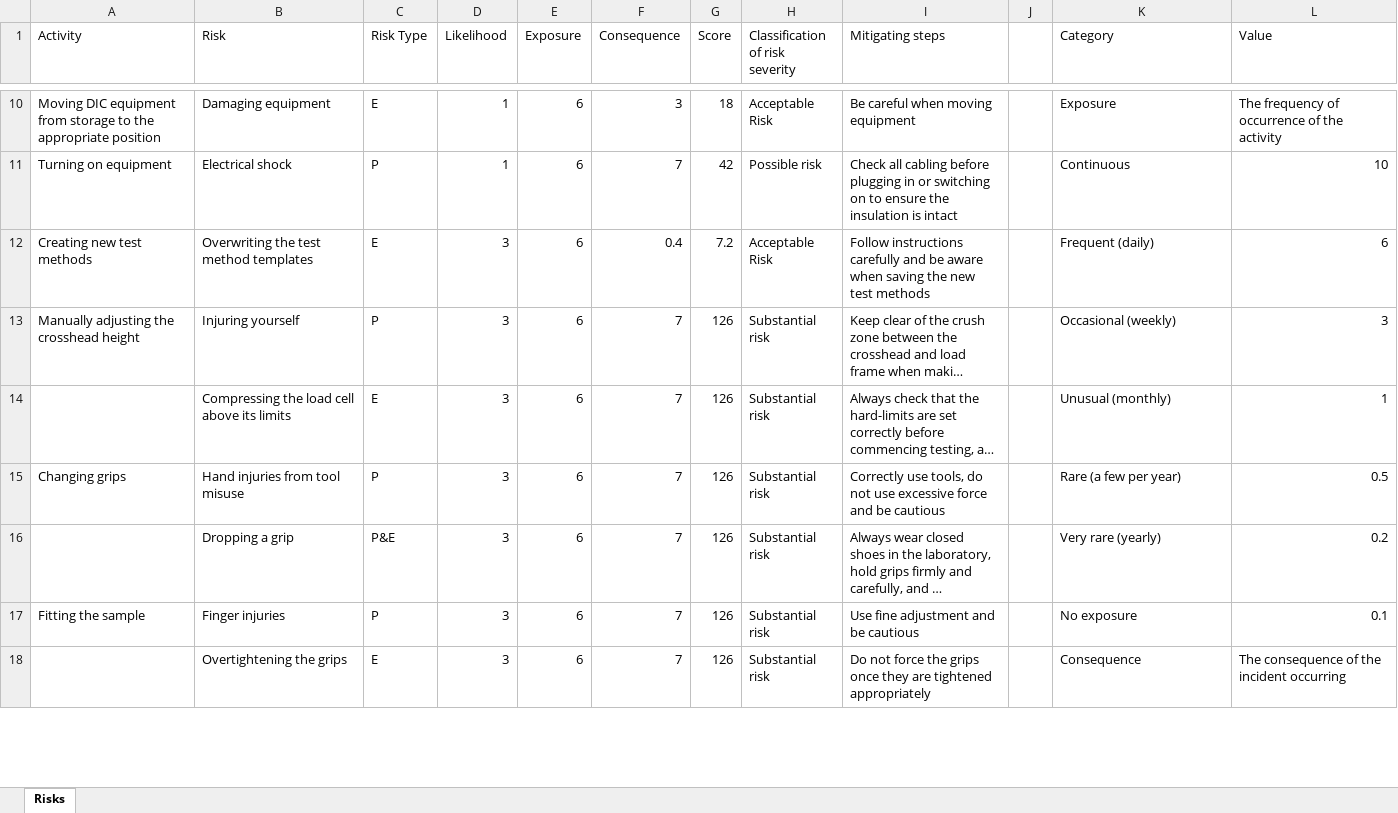
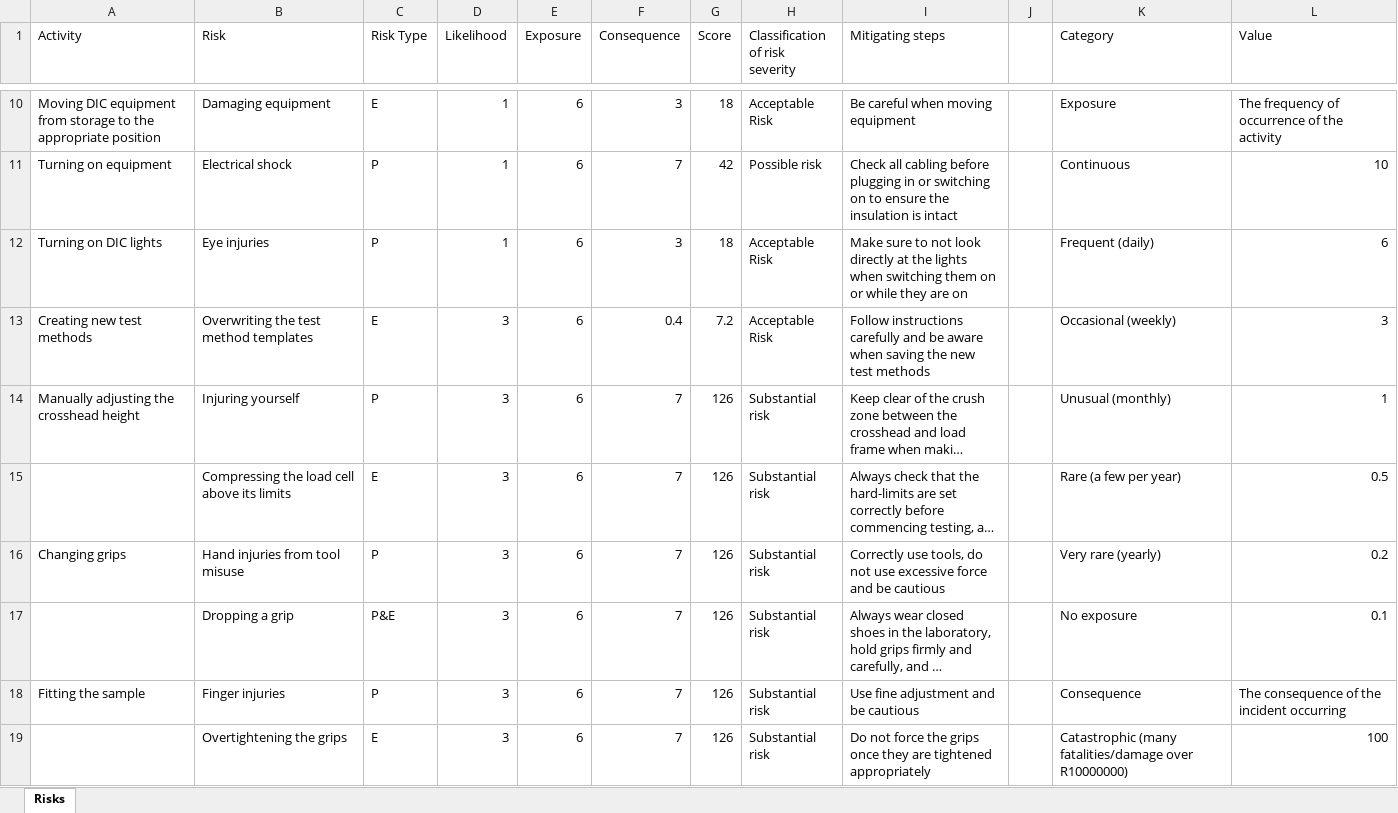
Before and after one commit to NaudeConradie/Masters-Project, an Excel workbook: Laboratory Work/Risk Assessment.xlsx, sheet Risks, drawn as a sheet; only a part is shown, gaps mark what is left out; long unchanged cells end in …; values as stored, in another font and other column widths than the file's, no borders; table styles not drawn; addresses are those after the commit; the diff covers the shown part only; the diff names each change by its address in the sheet, - before the commit and + after, or states it on an @@ line.

```diff
--- a/Laboratory Work/Risk Assessment.xlsx (sheet Risks)
+++ b/Laboratory Work/Risk Assessment.xlsx (sheet Risks)
+row 12: Turning on DIC lights | Eye injuries | P | 1 | 6 | 3 | 18 | Acceptable Risk | Make sure to not look directly at the lights when switching them on or while they are on |  | Frequent (daily) | 6
-K13 (Category): Frequent (daily)
+K13 (Category): Occasional (weekly)
-L13 (Value): 6
+L13 (Value): 3
-K14 (Category): Occasional (weekly)
+K14 (Category): Unusual (monthly)
-L14 (Value): 3
+L14 (Value): 1
-K15 (Category): Unusual (monthly)
+K15 (Category): Rare (a few per year)
-L15 (Value): 1
+L15 (Value): 0.5
-K16 (Category): Rare (a few per year)
+K16 (Category): Very rare (yearly)
-L16 (Value): 0.5
+L16 (Value): 0.2
-K17 (Category): Very rare (yearly)
+K17 (Category): No exposure
-L17 (Value): 0.2
+L17 (Value): 0.1
-K18 (Category): No exposure
+K18 (Category): Consequence
-L18 (Value): 0.1
+L18 (Value): The consequence of the incident occurring
-K19 (Category): Consequence
+K19 (Category): Catastrophic (many fatalities/damage over R10000000)
-L19 (Value): The consequence of the incident occurring
+L19 (Value): 100
```
Also changed, not shown: 10 removed rows and 14 edited cells elsewhere in this sheet, 2 other files.
